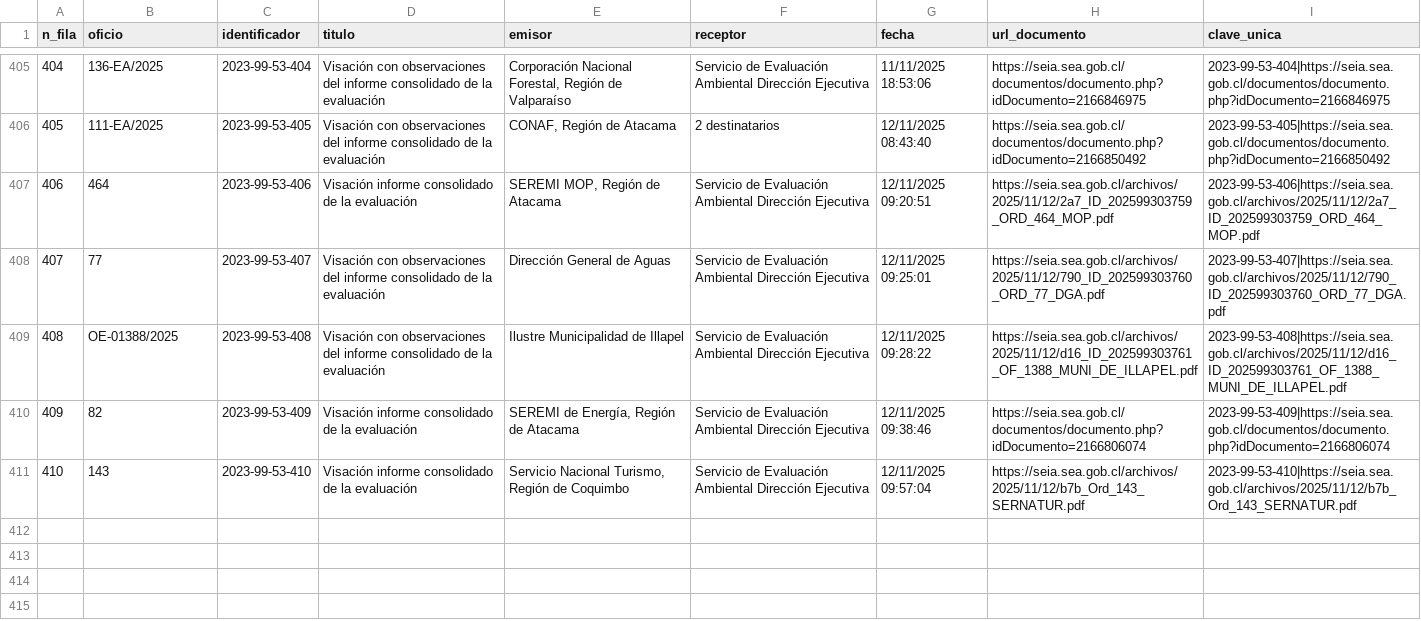
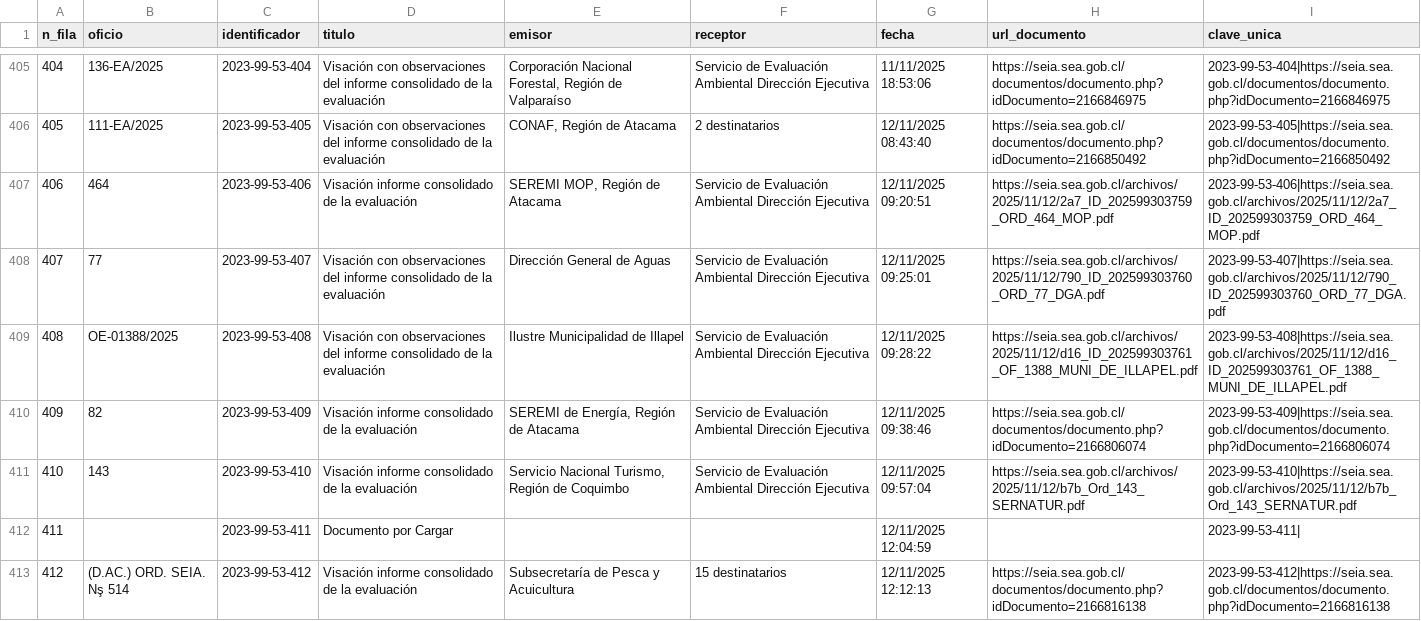
Before and after one commit to giraggio/alertascnx, a CSV file: ultimo_expediente.csv, drawn as a sheet; only a part is shown, gaps mark what is left out.

```diff
--- a/ultimo_expediente.csv
+++ b/ultimo_expediente.csv
@@ -411 +411,3 @@ n_fila,oficio,identificador,titulo,emisor,receptor,fecha,url_documento,clave_uni
 410,143,2023-99-53-410,Visación informe consolidado de la evaluación,"Servicio Nacional Turismo, Región de Coquimbo",Servicio de Evaluación Ambiental Dirección Ejecutiva,12/11/2025 09:57:04,https://seia.sea.gob.cl/archivos/2025/11/12/b7b_Ord_143_SERNATUR.pdf,2023-99-53-410|https://seia.sea.gob.cl/archivos/2025/11/12/b7b_Ord_143_SERNATUR.pdf
+411,,2023-99-53-411,Documento por Cargar,,,12/11/2025 12:04:59,,2023-99-53-411|
+412,(D.AC.) ORD. SEIA. Nş 514,2023-99-53-412,Visación informe consolidado de la evaluación,Subsecretaría de Pesca y Acuicultura,15 destinatarios,12/11/2025 12:12:13,https://seia.sea.gob.cl/documentos/documento.php?idDocumento=2166816138,2023-99-53-412|https://seia.sea.gob.cl/documentos/documento.php?idDocumento=2166816138
```
